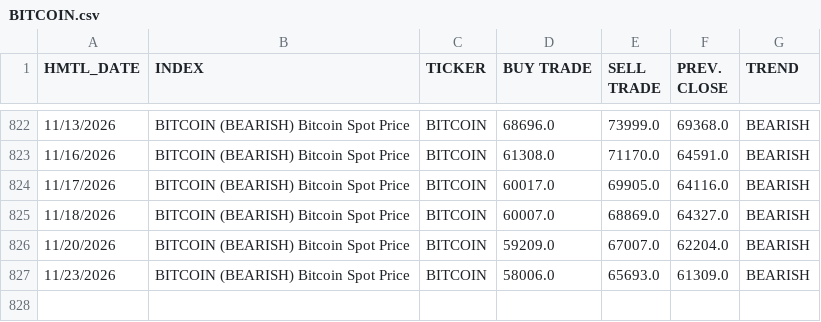
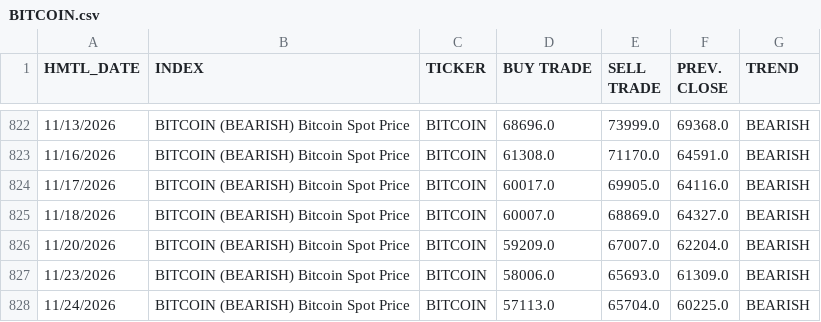
Before and after one commit to dchebows/HE-analysis-pipeline, a CSV file: Risk_Range_Data/03_tickers/BITCOIN.csv, drawn as a sheet; only a part is shown, gaps mark what is left out.

```diff
--- a/Risk_Range_Data/03_tickers/BITCOIN.csv
+++ b/Risk_Range_Data/03_tickers/BITCOIN.csv
@@ -827 +827,2 @@ HMTL_DATE,INDEX,TICKER,BUY TRADE,SELL TRADE,PREV. CLOSE,TREND
 11/23/2026,BITCOIN (BEARISH) Bitcoin Spot Price,BITCOIN,58006.0,65693.0,61309.0,BEARISH
+11/24/2026,BITCOIN (BEARISH) Bitcoin Spot Price,BITCOIN,57113.0,65704.0,60225.0,BEARISH
```
Also changed, not shown: Risk_Range_Data/04_enriched/BITCOIN_enriched.csv, Risk_Range_Data/04_enriched/GOLD_enriched.csv, 20 other files.
